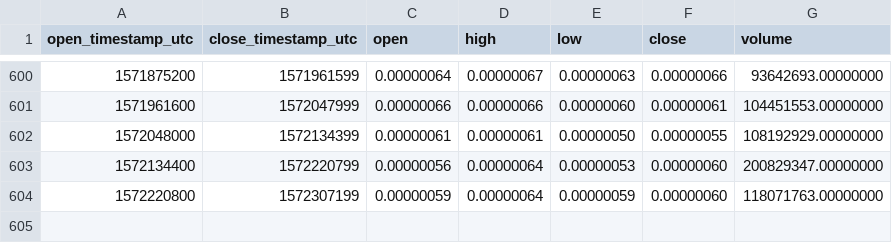
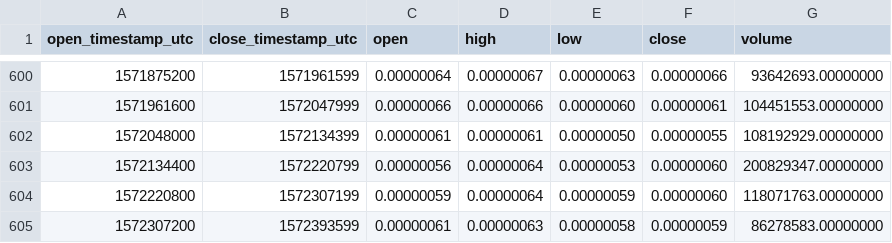
Before and after one commit to cryptobigbro/binance-ZILBTC, a CSV file: binance-ZILBTC-1d.csv, drawn as a sheet; only a part is shown, gaps mark what is left out; the diff names each change by its address in the sheet, - before the commit and + after, or states it on an @@ line.

Commit message:
Update OHLCV data.

```diff
--- a/binance-ZILBTC-1d.csv
+++ b/binance-ZILBTC-1d.csv
+row 605: 1572307200 | 1572393599 | 0.00000061 | 0.00000063 | 0.00000058 | 0.00000059 | 86278583.00000000
```
Also changed, not shown: 1 other file.
